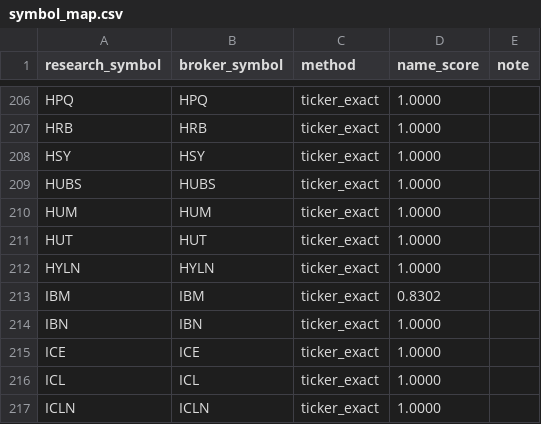
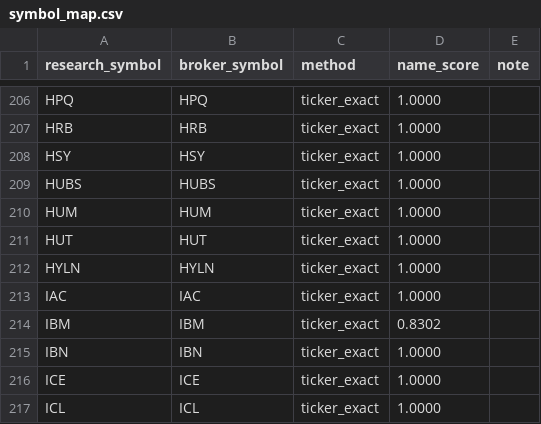
Before and after one commit to AmerQuant/strategy-factory, a CSV file: configs/costs/moneta/symbol_map.csv, drawn as a sheet; only a part is shown, gaps mark what is left out; the shorter side is filled out with more unchanged rows; the diff names each change by its address in the sheet, - before the commit and + after, or states it on an @@ line.

```diff
--- a/configs/costs/moneta/symbol_map.csv
+++ b/configs/costs/moneta/symbol_map.csv
+row 213: IAC | IAC | ticker_exact | 1.0000
```
Also changed, not shown: docs/reviews/T06b_mapping_review.csv, 5 other files.
